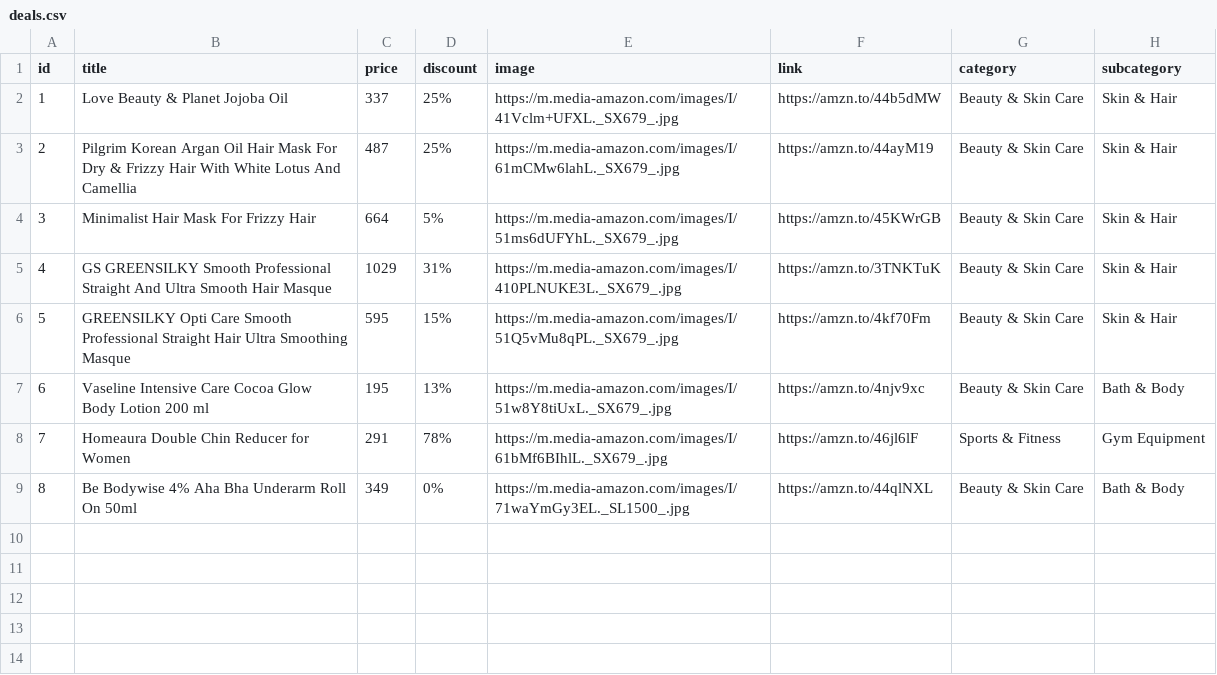
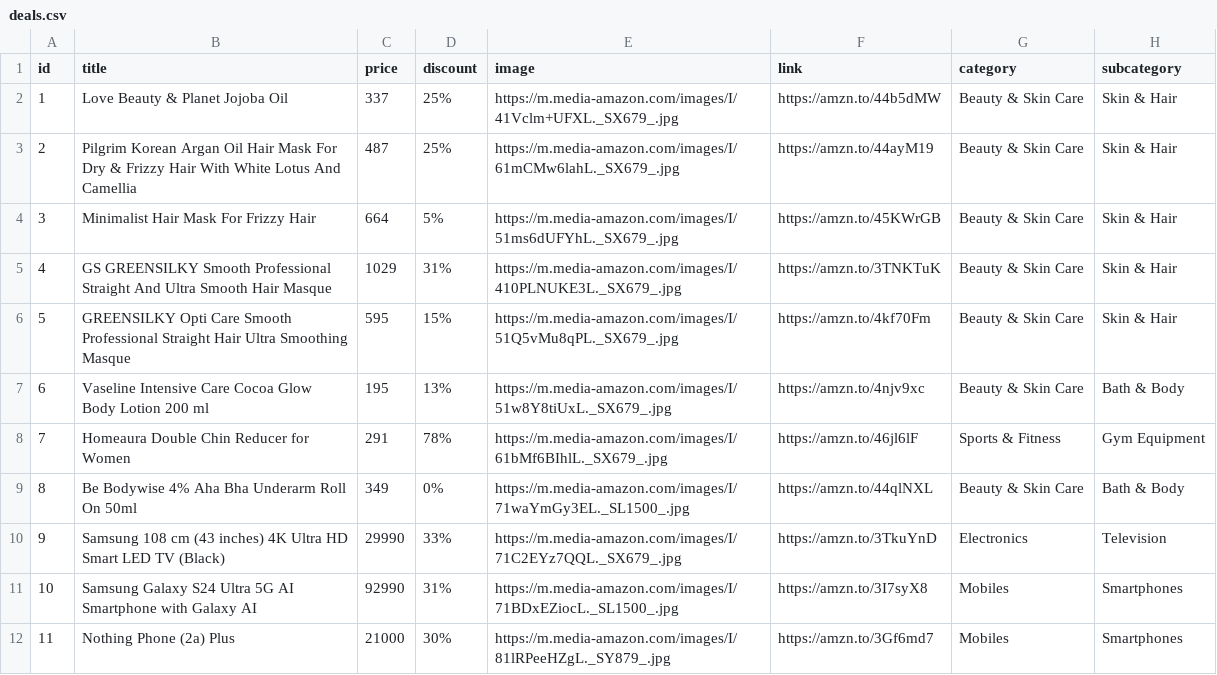
Before and after one commit to tusharb91/chorebazaar_website, a CSV file: public/deals.csv, drawn as a sheet.

```diff
--- a/public/deals.csv
+++ b/public/deals.csv
@@ -9 +9,4 @@
 8,Be Bodywise 4% Aha Bha Underarm Roll On 50ml,349,0%,https://m.media-amazon.com/images/I/71waYmGy3EL._SL1500_.jpg,https://amzn.to/44qlNXL,Beauty & Skin Care,Bath & Body
+9,Samsung 108 cm (43 inches) 4K Ultra HD Smart LED TV  (Black),29990,33%,https://m.media-amazon.com/images/I/71C2EYz7QQL._SX679_.jpg,https://amzn.to/3TkuYnD,Electronics,Television
+10,Samsung Galaxy S24 Ultra 5G AI Smartphone with Galaxy AI ,92990,31%,https://m.media-amazon.com/images/I/71BDxEZiocL._SL1500_.jpg,https://amzn.to/3I7syX8,Mobiles,Smartphones
+11,Nothing Phone (2a) Plus,21000,30%,https://m.media-amazon.com/images/I/81lRPeeHZgL._SY879_.jpg,https://amzn.to/3Gf6md7,Mobiles,Smartphones
```
Also changed, not shown: 4 other files.
